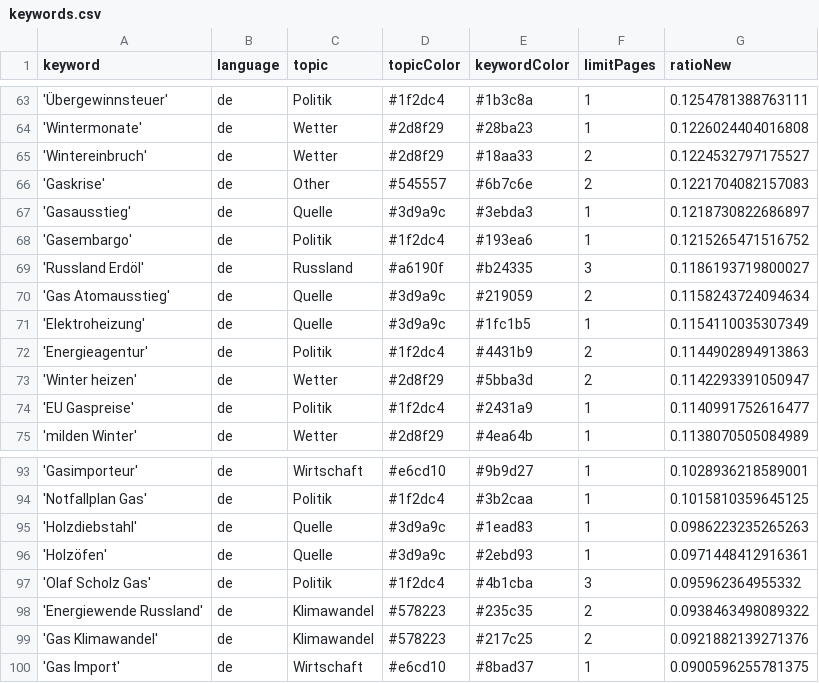
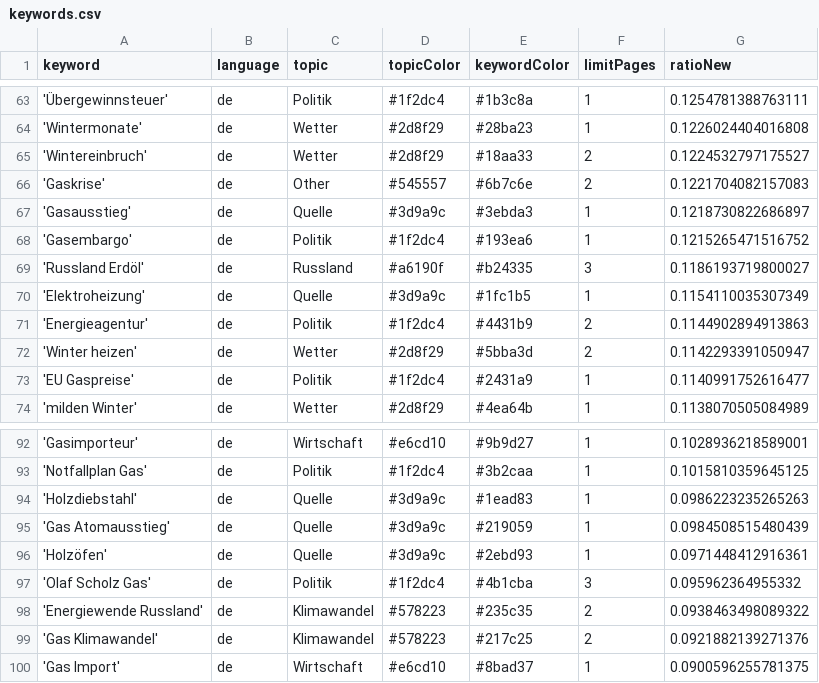
Before and after one commit to newsWhisperer/winterWeapon, a CSV file: keywords.csv, drawn as a sheet; only a part is shown, gaps mark what is left out.

Commit message:
Commit from GitHub Actions (harvest:0.0)

```diff
--- a/keywords.csv
+++ b/keywords.csv
@@ -69,3 +69,2 @@ keyword,language,topic,topicColor,keywordColor,limitPages,ratioNew
 'Russland Erdöl',de,Russland,#a6190f,#b24335,3,0.1186193719800027
-'Gas Atomausstieg',de,Quelle,#3d9a9c,#219059,2,0.1158243724094634
 'Elektroheizung',de,Quelle,#3d9a9c,#1fc1b5,1,0.1154110035307349
@@ -95,2 +94,3 @@ keyword,language,topic,topicColor,keywordColor,limitPages,ratioNew
 'Holzdiebstahl',de,Quelle,#3d9a9c,#1ead83,1,0.0986223235265263
+'Gas Atomausstieg',de,Quelle,#3d9a9c,#219059,1,0.0984508515480439
 'Holzöfen',de,Quelle,#3d9a9c,#2ebd93,1,0.0971448412916361
```
